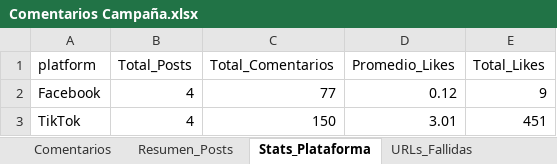
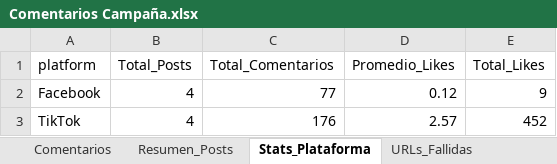
Before and after one commit to sociallisteningalpina-lang/BY-Mini, an Excel workbook: Comentarios Campaña.xlsx, sheet Stats_Plataforma, drawn as a sheet; values as stored, in another font and other column widths than the file's, no borders; the diff names each change by its address in the sheet, - before the commit and + after, or states it on an @@ line.

```diff
--- a/Comentarios Campaña.xlsx (sheet Stats_Plataforma)
+++ b/Comentarios Campaña.xlsx (sheet Stats_Plataforma)
-C3 (Total_Comentarios): 150
+C3 (Total_Comentarios): 176
-D3 (Promedio_Likes): 3.01
+D3 (Promedio_Likes): 2.57
-E3 (Total_Likes): 451
+E3 (Total_Likes): 452
```
Also changed, not shown: sheet Comentarios, sheet Resumen_Posts, 1 other file.
